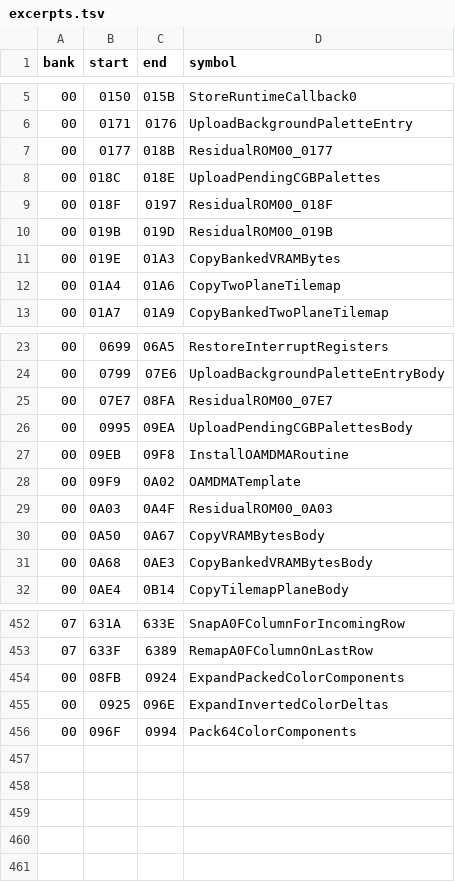
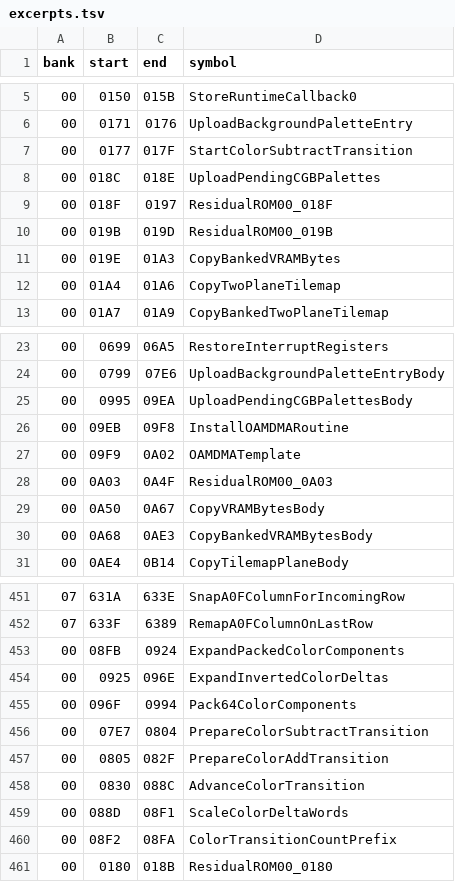
Before and after one commit to zenaror/net-de-get, a TSV file: config/excerpts.tsv, drawn as a sheet; only a part is shown, gaps mark what is left out.

Commit message:
Disassemble color transition preparation scaling and ticks

```diff
--- a/config/excerpts.tsv
+++ b/config/excerpts.tsv
@@ -6,3 +6,3 @@ bank	start	end	symbol
 00	0171	0176	UploadBackgroundPaletteEntry
-00	0177	018B	ResidualROM00_0177
+00	0177	017F	StartColorSubtractTransition
 00	018C	018E	UploadPendingCGBPalettes
@@ -24,3 +24,2 @@ bank	start	end	symbol
 00	0799	07E6	UploadBackgroundPaletteEntryBody
-00	07E7	08FA	ResidualROM00_07E7
 00	0995	09EA	UploadPendingCGBPalettesBody
@@ -456 +455,7 @@ bank	start	end	symbol
 00	096F	0994	Pack64ColorComponents
+00	07E7	0804	PrepareColorSubtractTransition
+00	0805	082F	PrepareColorAddTransition
+00	0830	088C	AdvanceColorTransition
+00	088D	08F1	ScaleColorDeltaWords
+00	08F2	08FA	ColorTransitionCountPrefix
+00	0180	018B	ResidualROM00_0180
```
Also changed, not shown: 8 other files.
